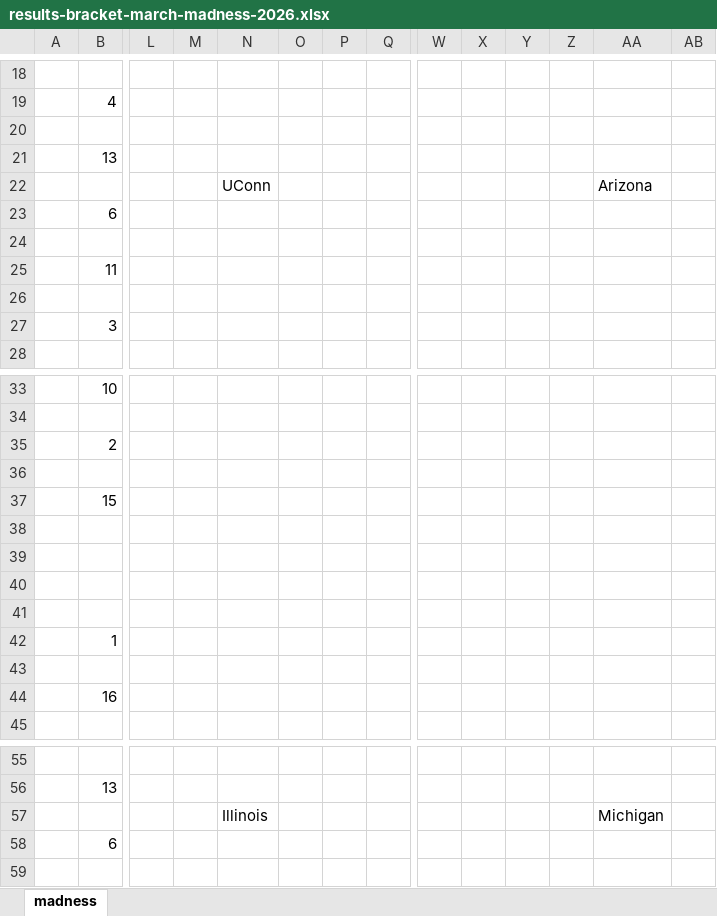
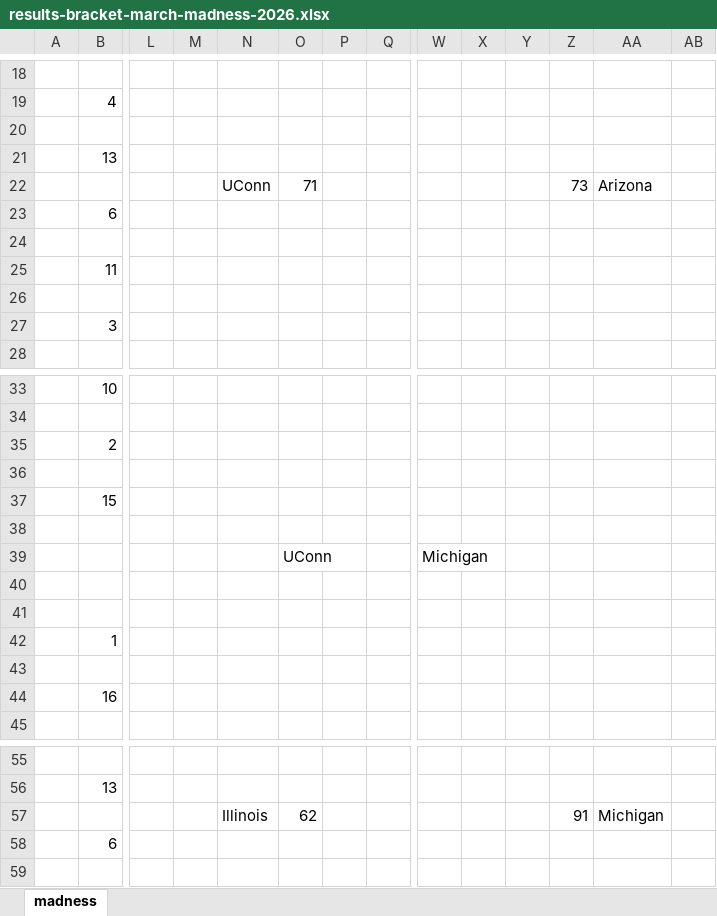
Before and after one commit to JJEW22/JJEW22.github.io, an Excel workbook: static/marchMadness/2026/results-bracket-march-madness-2026.xlsx, sheet madness, drawn as a sheet; only a part is shown, gaps mark what is left out; values as stored, in another font and other column widths than the file's, no borders; rows hold the shown columns only; the diff names each change by its address in the sheet, - before the commit and + after, or states it on an @@ line.

```diff
--- a/static/marchMadness/2026/results-bracket-march-madness-2026.xlsx (sheet madness)
+++ b/static/marchMadness/2026/results-bracket-march-madness-2026.xlsx (sheet madness)
-O22: (empty)
+O22: 71
-Z22: (empty)
+Z22: 73
-row 39: (empty)
+row 39:  |  |  |  |  | UConn |  |  | Michigan
-O57: (empty)
+O57: 62
-Z57: (empty)
+Z57: 91
```
Also changed, not shown: static/marchMadness/2026/ExcelBrackets/alice-march-madness-bracket-2026.xlsx, 7 other files.
